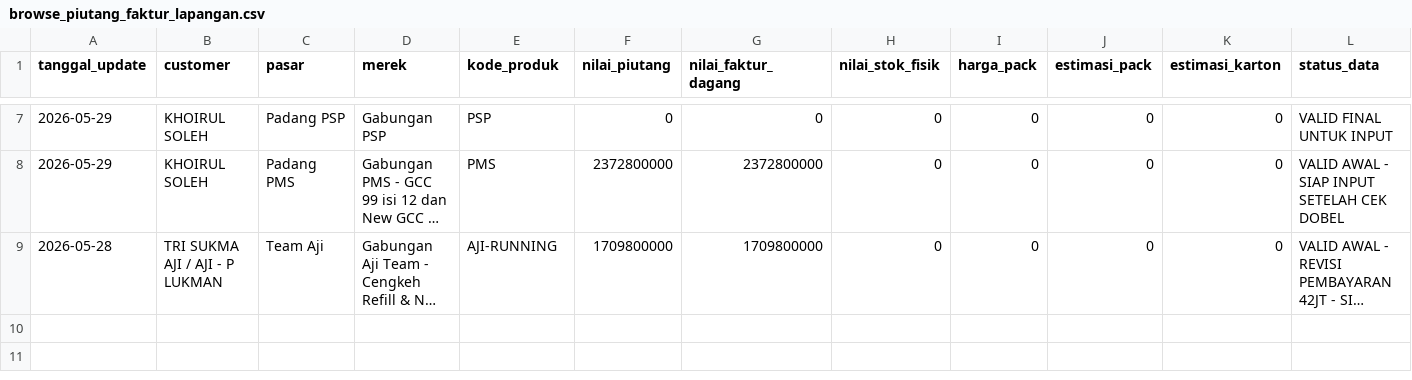
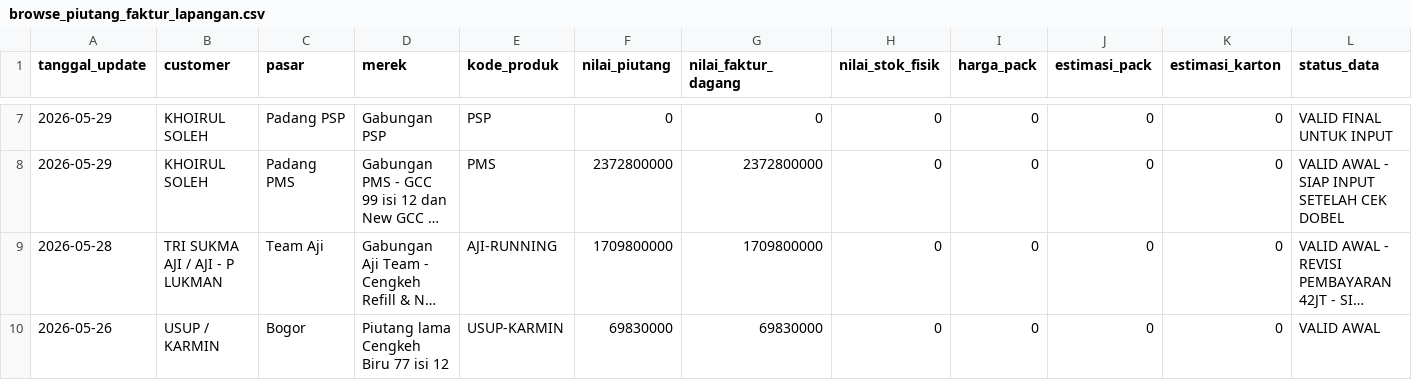
Before and after one commit to cengkehsigaret99-del/BAL-99-Work-Assistant-Cockpit, a CSV file: browse_piutang_faktur_lapangan.csv, drawn as a sheet; only a part is shown, gaps mark what is left out; long unchanged cells end in …; rows hold the shown columns only; the diff names each change by its address in the sheet, - before the commit and + after, or states it on an @@ line.

Commit message:
Masukkan Usup Karmin ke Distributor Pasar No7

```diff
--- a/browse_piutang_faktur_lapangan.csv
+++ b/browse_piutang_faktur_lapangan.csv
+row 10: 2026-05-26 | USUP / KARMIN | Bogor | Piutang lama Cengkeh Biru 77 isi 12 | USUP-KARMIN | 69830000 | 69830000 | 0 | 0 | 0 | 0 | VALID AWAL
```
